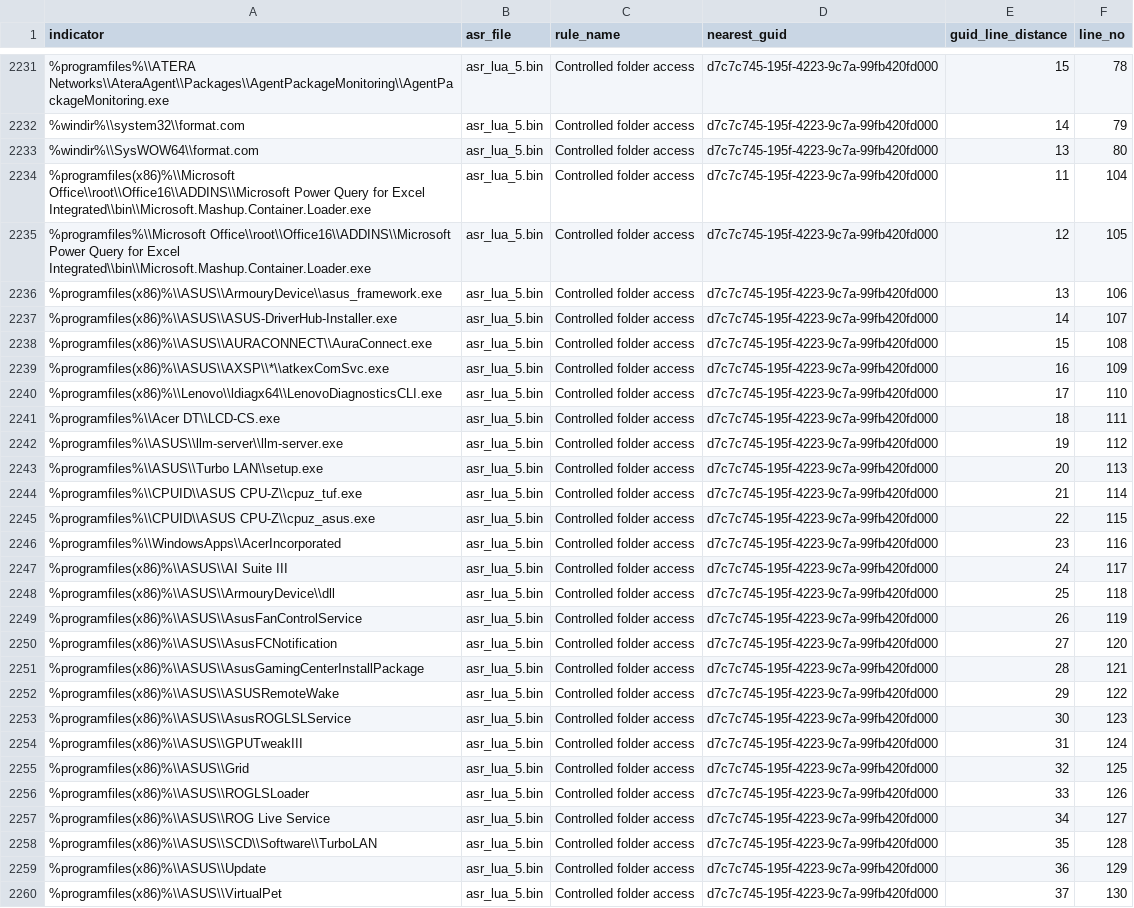
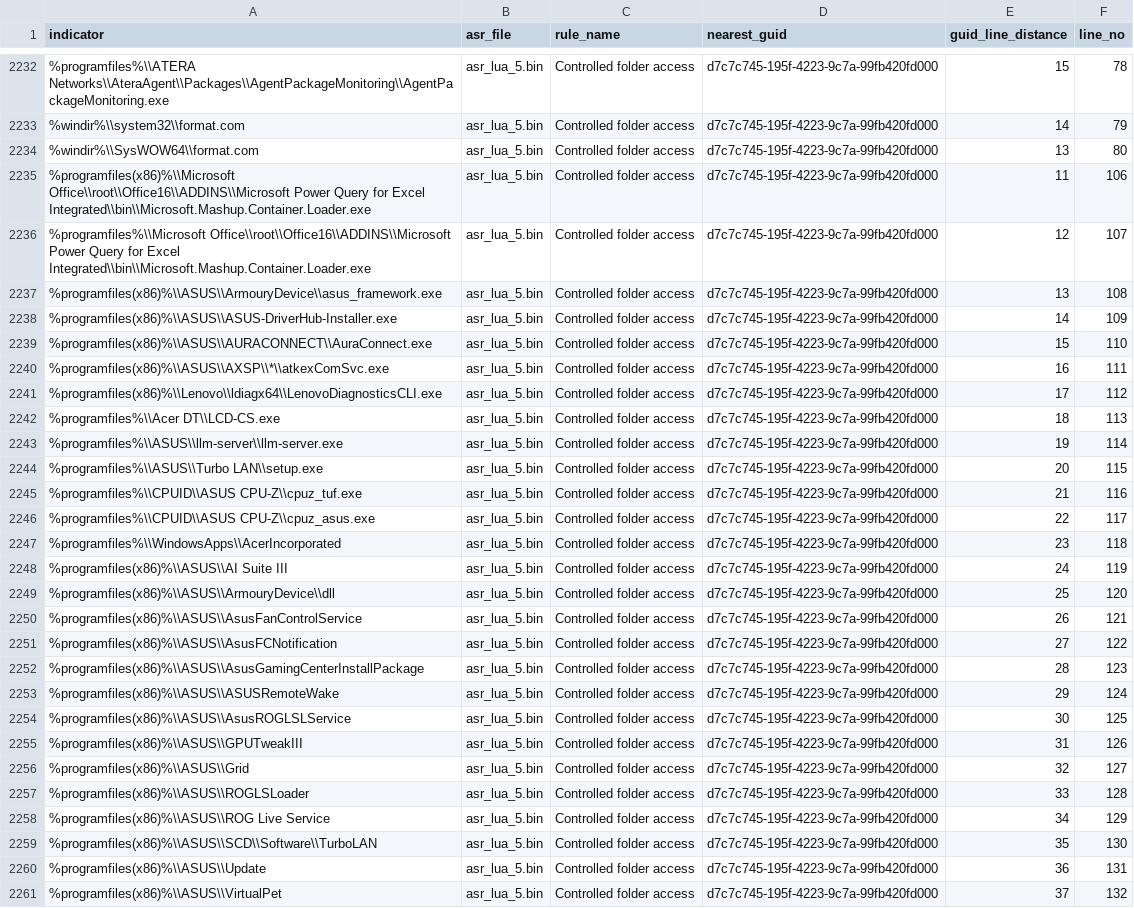
Before and after one commit to MHaggis/defender2db_data, a CSV file: asr_indicator_id_map.csv, drawn as a sheet; only a part is shown, gaps mark what is left out; addresses are those after the commit; the diff covers the shown part only; the diff names each change by its address in the sheet, - before the commit and + after, or states it on an @@ line.

```diff
--- a/asr_indicator_id_map.csv
+++ b/asr_indicator_id_map.csv
-F2235 (line_no): 104
+F2235 (line_no): 106
-F2236 (line_no): 105
+F2236 (line_no): 107
-F2237 (line_no): 106
+F2237 (line_no): 108
-F2238 (line_no): 107
+F2238 (line_no): 109
-F2239 (line_no): 108
+F2239 (line_no): 110
-F2240 (line_no): 109
+F2240 (line_no): 111
-F2241 (line_no): 110
+F2241 (line_no): 112
-F2242 (line_no): 111
+F2242 (line_no): 113
-F2243 (line_no): 112
+F2243 (line_no): 114
-F2244 (line_no): 113
+F2244 (line_no): 115
-F2245 (line_no): 114
+F2245 (line_no): 116
-F2246 (line_no): 115
+F2246 (line_no): 117
-F2247 (line_no): 116
+F2247 (line_no): 118
-F2248 (line_no): 117
+F2248 (line_no): 119
-F2249 (line_no): 118
+F2249 (line_no): 120
-F2250 (line_no): 119
+F2250 (line_no): 121
-F2251 (line_no): 120
+F2251 (line_no): 122
-F2252 (line_no): 121
+F2252 (line_no): 123
-F2253 (line_no): 122
+F2253 (line_no): 124
-F2254 (line_no): 123
+F2254 (line_no): 125
-F2255 (line_no): 124
+F2255 (line_no): 126
-F2256 (line_no): 125
+F2256 (line_no): 127
-F2257 (line_no): 126
+F2257 (line_no): 128
-F2258 (line_no): 127
+F2258 (line_no): 129
-F2259 (line_no): 128
+F2259 (line_no): 130
-F2260 (line_no): 129
+F2260 (line_no): 131
-F2261 (line_no): 130
+F2261 (line_no): 132
```
Also changed, not shown: 1 added row and 138 edited cells elsewhere in this file, asr_dump.csv, asr_index.csv, 9 other files.
